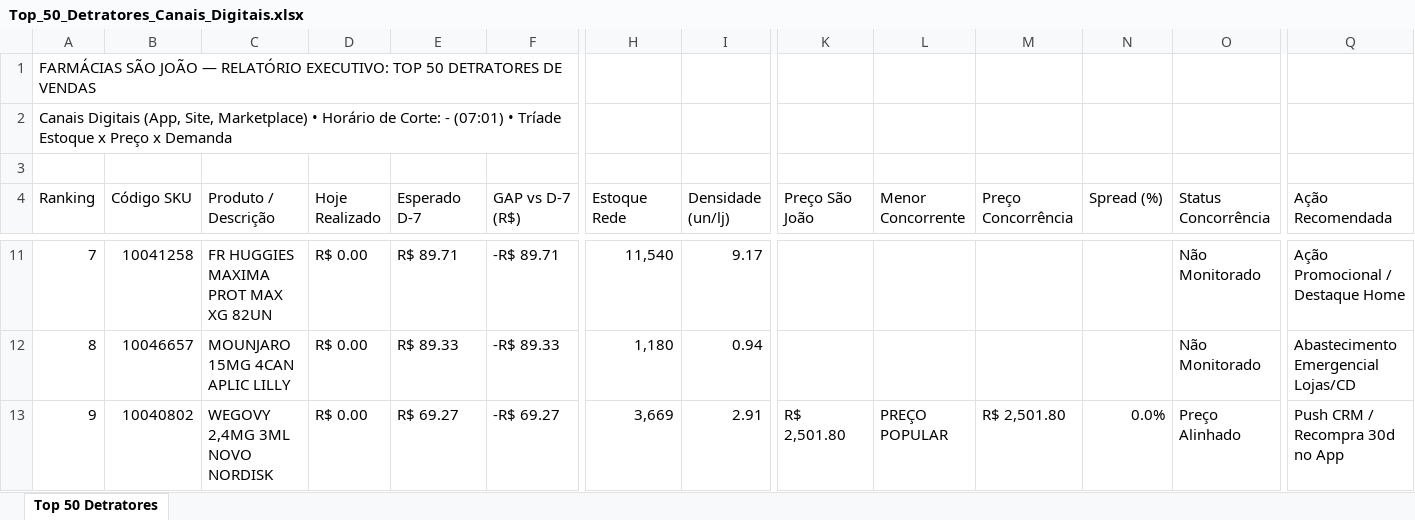
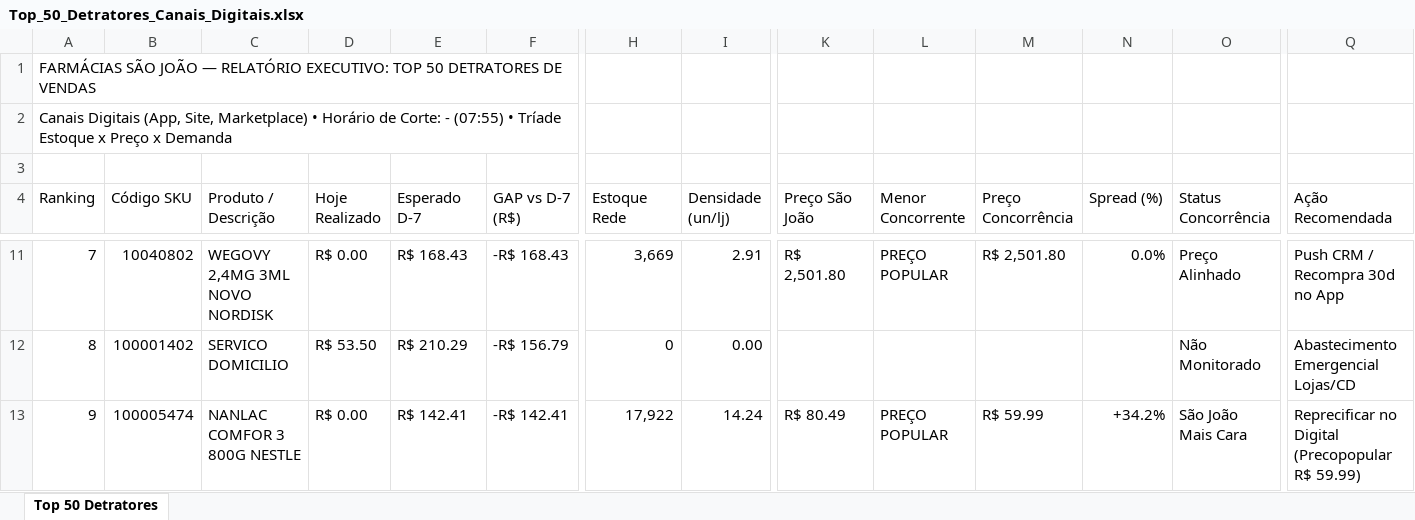
Before and after one commit to lukasg64-png/monitor-canais-digitais, an Excel workbook: data/Top_50_Detratores_Canais_Digitais.xlsx, sheet Top 50 Detratores, drawn as a sheet; only a part is shown, gaps mark what is left out; values as stored, in another font and other column widths than the file's, no cell formats; the diff covers the shown part only; the diff names each change by its address in the sheet, - before the commit and + after, or states it on an @@ line.

Commit message:
Auto-sync Qlik Sense Intraday (13/09/2026 08:21) [Corte: -]

```diff
--- a/data/Top_50_Detratores_Canais_Digitais.xlsx (sheet Top 50 Detratores)
+++ b/data/Top_50_Detratores_Canais_Digitais.xlsx (sheet Top 50 Detratores)
-A2 (Ranking): …Corte: - (07:01) • Tríade…
+A2 (Ranking): …Corte: - (07:55) • Tríade…
-B11 (Código SKU): 10041258
+B11 (Código SKU): 10040802
-C11 (Produto / Descrição): FR HUGGIES MAXIMA PROT MAX XG 82UN
+C11 (Produto / Descrição): WEGOVY 2,4MG 3ML NOVO NORDISK
-E11 (Esperado D-7): R$ 89.71
+E11 (Esperado D-7): R$ 168.43
-F11 (GAP vs D-7 (R$)): -R$ 89.71
+F11 (GAP vs D-7 (R$)): -R$ 168.43
-H11 (Estoque Rede): 11,540
+H11 (Estoque Rede): 3,669
-I11 (Densidade (un/lj)): 9.17
+I11 (Densidade (un/lj)): 2.91
-K11 (Preço São João): (empty)
+K11 (Preço São João): R$ 2,501.80
-L11 (Menor Concorrente): (empty)
+L11 (Menor Concorrente): PREÇO POPULAR
-M11 (Preço Concorrência): (empty)
+M11 (Preço Concorrência): R$ 2,501.80
-N11 (Spread (%)): (empty)
+N11 (Spread (%)): 0.0%
-O11 (Status Concorrência): Não Monitorado
+O11 (Status Concorrência): Preço Alinhado
-Q11 (Ação Recomendada): Ação Promocional / Destaque Home
+Q11 (Ação Recomendada): Push CRM / Recompra 30d no App
-B12 (Código SKU): 10046657
+B12 (Código SKU): 100001402
-C12 (Produto / Descrição): MOUNJARO 15MG 4CAN APLIC LILLY
+C12 (Produto / Descrição): SERVICO DOMICILIO
-D12 (Hoje Realizado): R$ 0.00
+D12 (Hoje Realizado): R$ 53.50
-E12 (Esperado D-7): R$ 89.33
+E12 (Esperado D-7): R$ 210.29
-F12 (GAP vs D-7 (R$)): -R$ 89.33
+F12 (GAP vs D-7 (R$)): -R$ 156.79
-H12 (Estoque Rede): 1,180
+H12 (Estoque Rede): 0
-I12 (Densidade (un/lj)): 0.94
+I12 (Densidade (un/lj)): 0.00
-B13 (Código SKU): 10040802
+B13 (Código SKU): 100005474
-C13 (Produto / Descrição): WEGOVY 2,4MG 3ML NOVO NORDISK
+C13 (Produto / Descrição): NANLAC COMFOR 3 800G NESTLE
-E13 (Esperado D-7): R$ 69.27
+E13 (Esperado D-7): R$ 142.41
-F13 (GAP vs D-7 (R$)): -R$ 69.27
+F13 (GAP vs D-7 (R$)): -R$ 142.41
-H13 (Estoque Rede): 3,669
+H13 (Estoque Rede): 17,922
-I13 (Densidade (un/lj)): 2.91
+I13 (Densidade (un/lj)): 14.24
-K13 (Preço São João): R$ 2,501.80
+K13 (Preço São João): R$ 80.49
-M13 (Preço Concorrência): R$ 2,501.80
+M13 (Preço Concorrência): R$ 59.99
-N13 (Spread (%)): 0.0%
+N13 (Spread (%)): +34.2%
-O13 (Status Concorrência): Preço Alinhado
+O13 (Status Concorrência): São João Mais Cara
-Q13 (Ação Recomendada): Push CRM / Recompra 30d no App
+Q13 (Ação Recomendada): Reprecificar no Digital (Precopopular R$ 59.99)
```
Also changed, not shown: 505 edited cells elsewhere in this sheet, cell formats, 8 other files.
